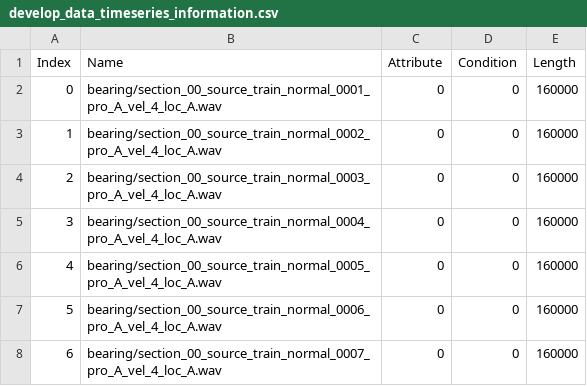
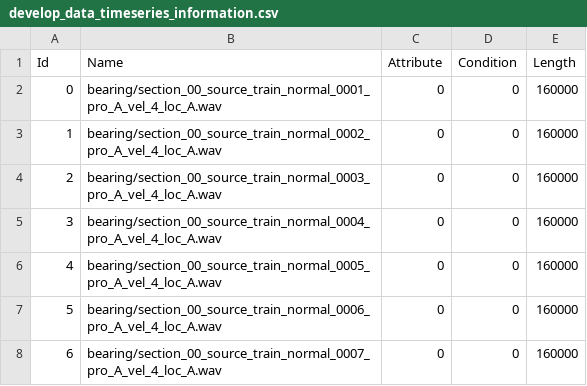
Before and after one commit to khoaphamanh/DCASE2024, a CSV file: data/develop/develop_data_timeseries_information.csv, drawn as a sheet; only a part is shown.

Commit message:
index to id

```diff
--- a/data/develop/develop_data_timeseries_information.csv
+++ b/data/develop/develop_data_timeseries_information.csv
@@ -1,2 +1,2 @@
-Index,Name,Attribute,Condition,Length
+Id,Name,Attribute,Condition,Length
 0,bearing/section_00_source_train_normal_0001_pro_A_vel_4_loc_A.wav,0,0,160000
```
